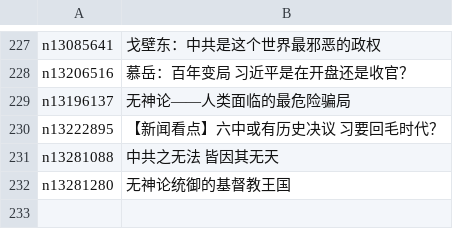
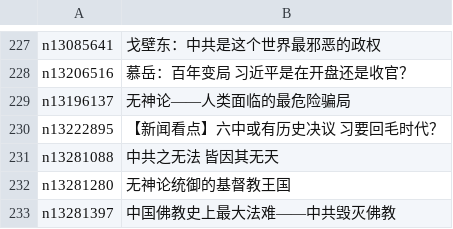
Before and after one commit to easy2view/epoch-special, a CSV file: indexes/nf1176114.csv, drawn as a sheet; only a part is shown, gaps mark what is left out; the diff names each change by its address in the sheet, - before the commit and + after, or states it on an @@ line.

```diff
--- a/indexes/nf1176114.csv
+++ b/indexes/nf1176114.csv
+row 233: n13281397 | 中国佛教史上最大法难——中共毁灭佛教
```
Also changed, not shown: 21 other files.
